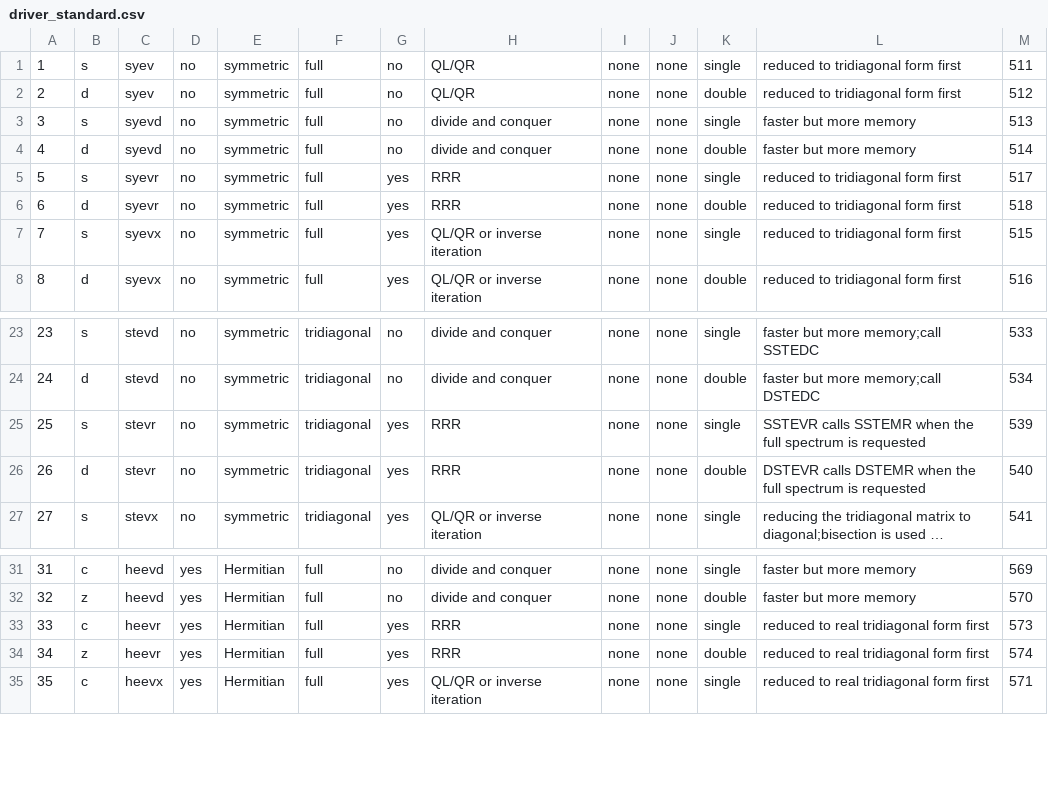
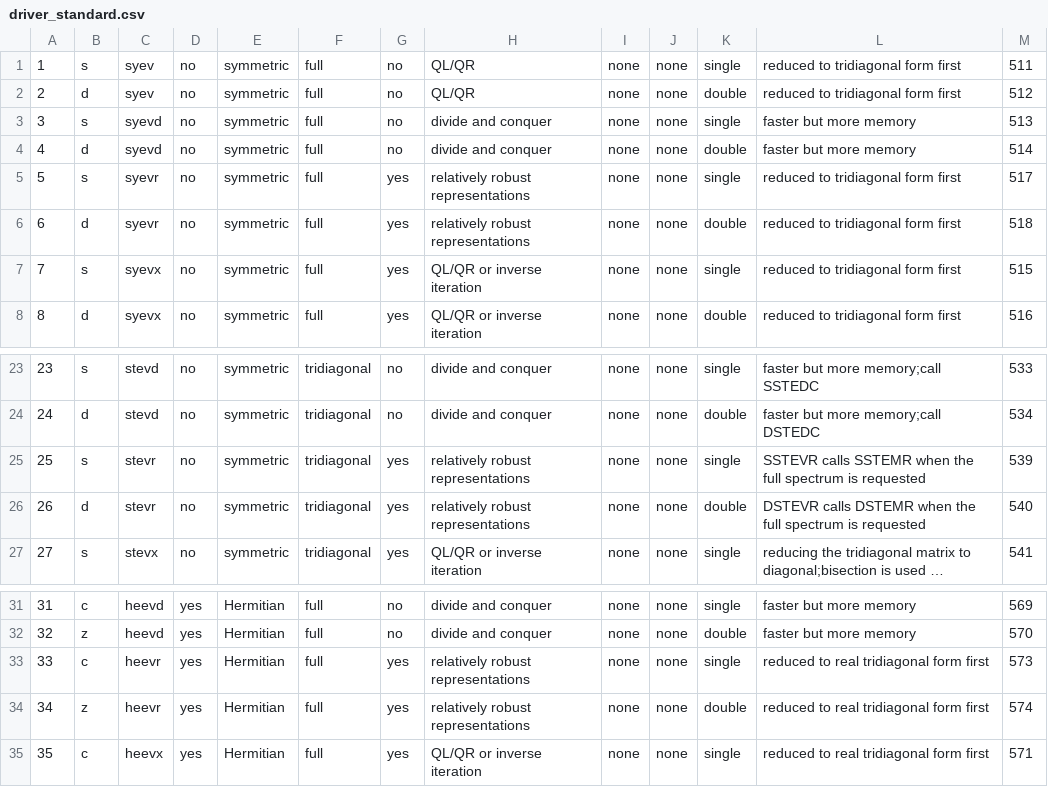
Before and after one commit to LighthouseHPC/lighthouse, a CSV file: src/Dlighthouse/lighthouse/database/lapack_eigen/driver_standard.csv, drawn as a sheet; only a part is shown, gaps mark what is left out; long unchanged cells end in …; the diff names each change by its address in the sheet, - before the commit and + after, or states it on an @@ line.

```diff
--- a/src/Dlighthouse/lighthouse/database/lapack_eigen/driver_standard.csv
+++ b/src/Dlighthouse/lighthouse/database/lapack_eigen/driver_standard.csv
-H5:H6: RRR
+H5:H6: relatively robust representations
-H25:H26: RRR
+H25:H26: relatively robust representations
-H33:H34: RRR
+H33:H34: relatively robust representations
```
Also changed, not shown: src/lighthouseProject/lighthouse/database/lapack_eigen/driver_standard.csv, 4 other files.
